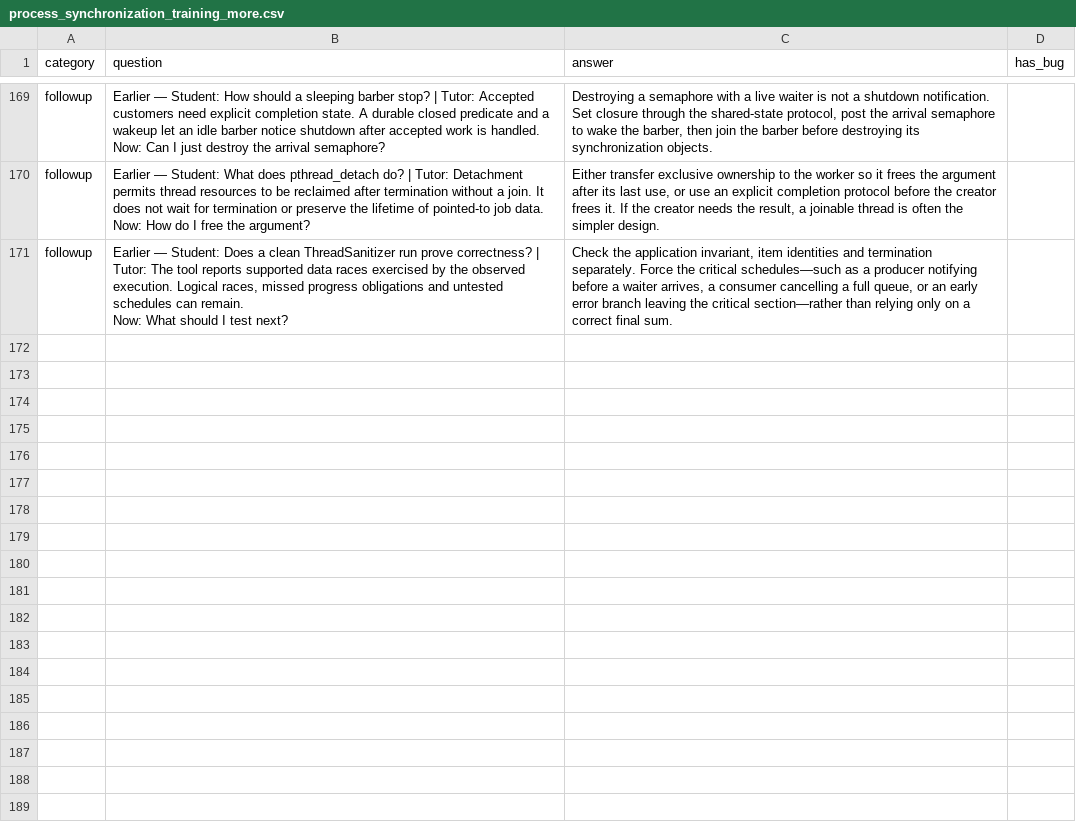
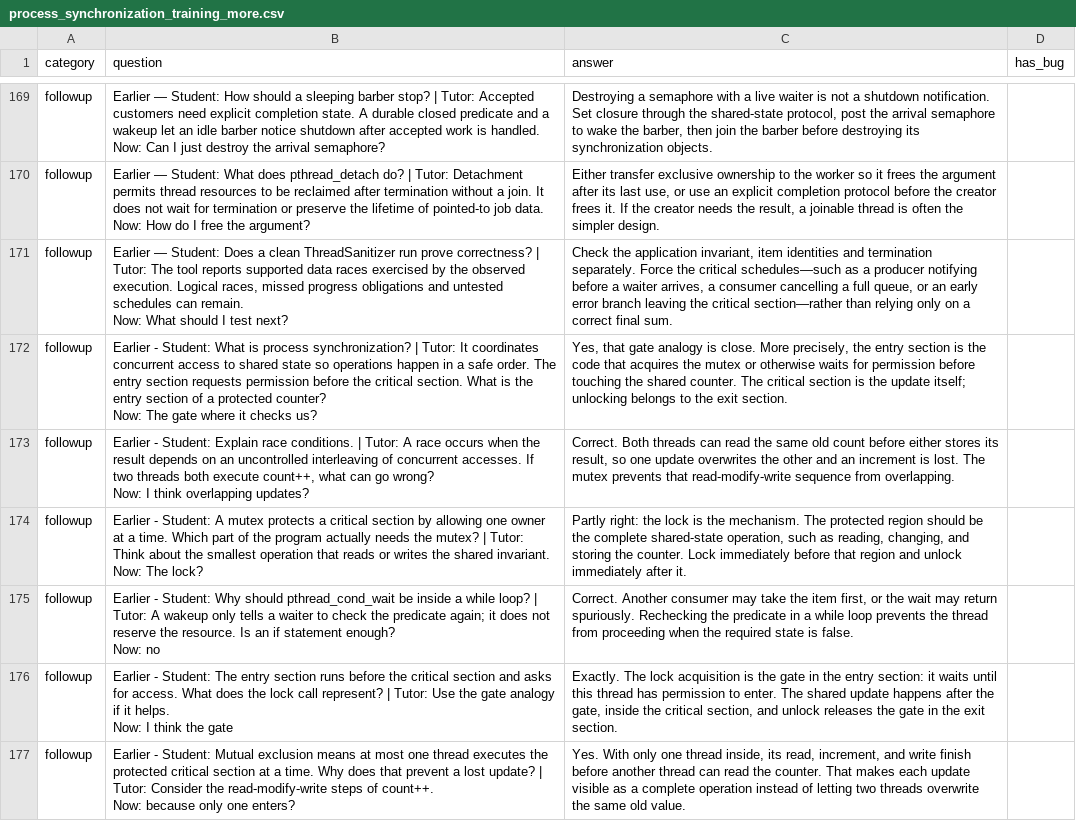
Before and after one commit to ElixerAxiomCalculus/oslm, a CSV file: process_synchronization_training_more.csv, drawn as a sheet; only a part is shown, gaps mark what is left out; ↵ is a line break in a cell; the diff names each change by its address in the sheet, - before the commit and + after, or states it on an @@ line.

```diff
--- a/process_synchronization_training_more.csv
+++ b/process_synchronization_training_more.csv
+row 172: followup | Earlier - Student: What is process synchronization? | Tutor: It coordinates concurrent access to shared state so operations happen in a safe order. The entry section requests permission before the critical section. What is the entry section of a protected counter? ↵ Now: The gate where it checks us? | Yes, that gate analogy is close. More precisely, the entry section is the code that acquires the mutex or otherwise waits for permission before touching the shared counter. The critical section is the update itself; unlocking belongs to the exit section.
+row 173: followup | Earlier - Student: Explain race conditions. | Tutor: A race occurs when the result depends on an uncontrolled interleaving of concurrent accesses. If two threads both execute count++, what can go wrong? ↵ Now: I think overlapping updates? | Correct. Both threads can read the same old count before either stores its result, so one update overwrites the other and an increment is lost. The mutex prevents that read-modify-write sequence from overlapping.
+row 174: followup | Earlier - Student: A mutex protects a critical section by allowing one owner at a time. Which part of the program actually needs the mutex? | Tutor: Think about the smallest operation that reads or writes the shared invariant. ↵ Now: The lock? | Partly right: the lock is the mechanism. The protected region should be the complete shared-state operation, such as reading, changing, and storing the counter. Lock immediately before that region and unlock immediately after it.
+row 175: followup | Earlier - Student: Why should pthread_cond_wait be inside a while loop? | Tutor: A wakeup only tells a waiter to check the predicate again; it does not reserve the resource. Is an if statement enough? ↵ Now: no | Correct. Another consumer may take the item first, or the wait may return spuriously. Rechecking the predicate in a while loop prevents the thread from proceeding when the required state is false.
+row 176: followup | Earlier - Student: The entry section runs before the critical section and asks for access. What does the lock call represent? | Tutor: Use the gate analogy if it helps. ↵ Now: I think the gate | Exactly. The lock acquisition is the gate in the entry section: it waits until this thread has permission to enter. The shared update happens after the gate, inside the critical section, and unlock releases the gate in the exit section.
+row 177: followup | Earlier - Student: Mutual exclusion means at most one thread executes the protected critical section at a time. Why does that prevent a lost update? | Tutor: Consider the read-modify-write steps of count++. ↵ Now: because only one enters? | Yes. With only one thread inside, its read, increment, and write finish before another thread can read the counter. That makes each update visible as a complete operation instead of letting two threads overwrite the same old value.
```
Also changed, not shown: 33 other files.
